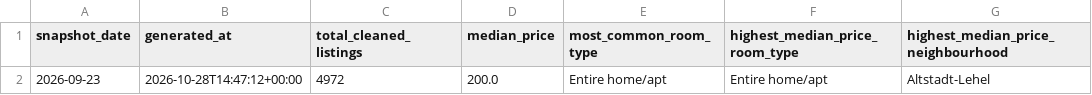
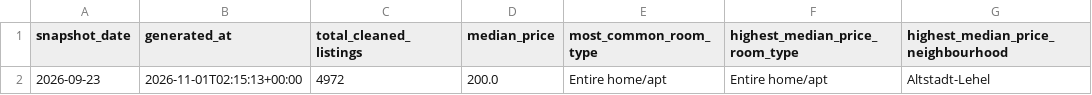
Before and after one commit to CorbyVo/Munich_Airbnb_Analysis, a CSV file: results/tableau_kpis.csv, drawn as a sheet.

```diff
--- a/results/tableau_kpis.csv
+++ b/results/tableau_kpis.csv
@@ -1,2 +1,2 @@
 snapshot_date,generated_at,total_cleaned_listings,median_price,most_common_room_type,highest_median_price_room_type,highest_median_price_neighbourhood
-2026-09-23,2026-10-28T14:47:12+00:00,4972,200.0,Entire home/apt,Entire home/apt,Altstadt-Lehel
+2026-09-23,2026-11-01T02:15:13+00:00,4972,200.0,Entire home/apt,Entire home/apt,Altstadt-Lehel
```
Also changed, not shown: results/tableau_listings.csv, 2 other files.
